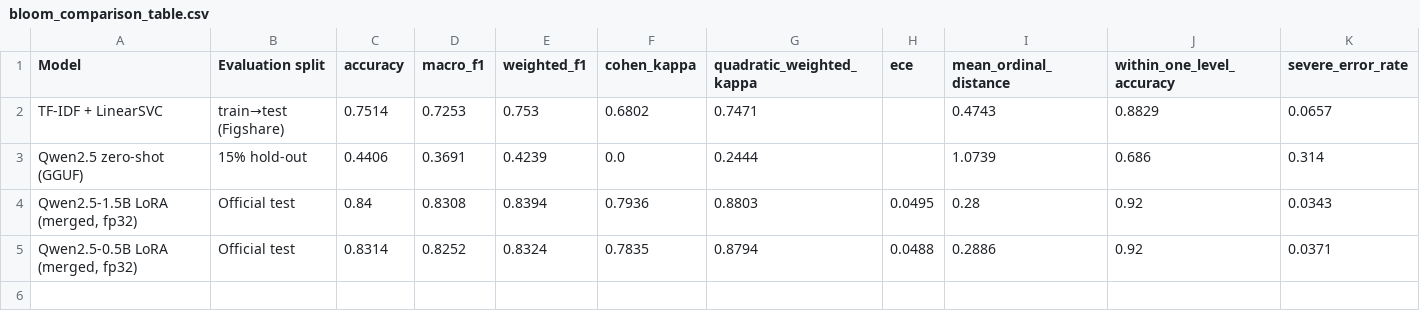
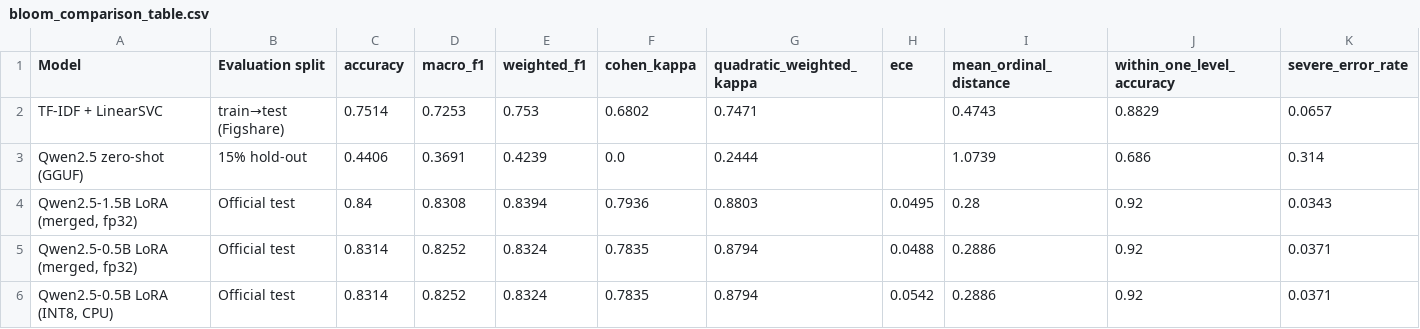
Before and after one commit to Tahiya07/Framework, a CSV file: results/bloom_comparison_table.csv, drawn as a sheet.

```diff
--- a/results/bloom_comparison_table.csv
+++ b/results/bloom_comparison_table.csv
@@ -5 +5,2 @@ Qwen2.5 zero-shot (GGUF),15% hold-out,0.4406,0.3691,0.4239,0.0,0.2444,,1.0739,0.
 "Qwen2.5-0.5B LoRA (merged, fp32)",Official test,0.8314,0.8252,0.8324,0.7835,0.8794,0.0488,0.2886,0.92,0.0371
+"Qwen2.5-0.5B LoRA (INT8, CPU)",Official test,0.8314,0.8252,0.8324,0.7835,0.8794,0.0542,0.2886,0.92,0.0371
```
Also changed, not shown: results/federated_privacy_guard_rows.csv, results/ocr_image_pipeline_eval_rows.csv, 16 other files.
